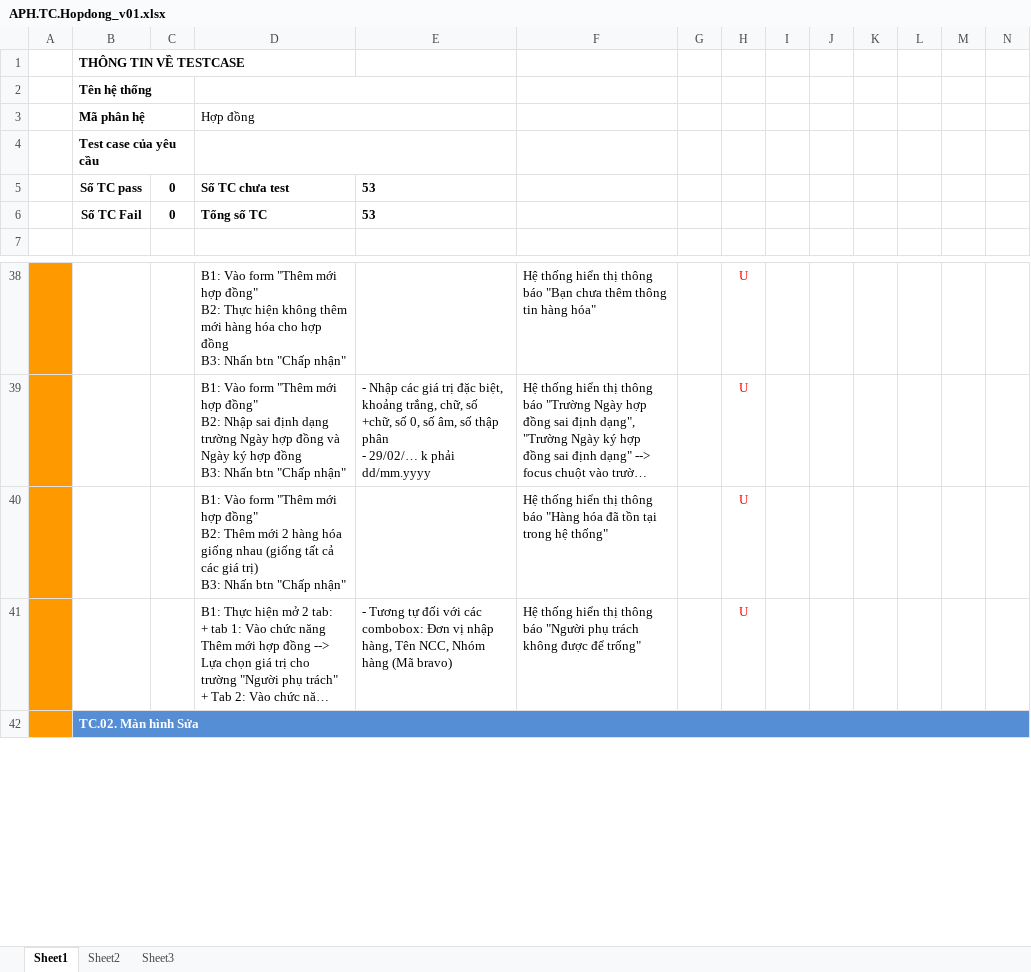
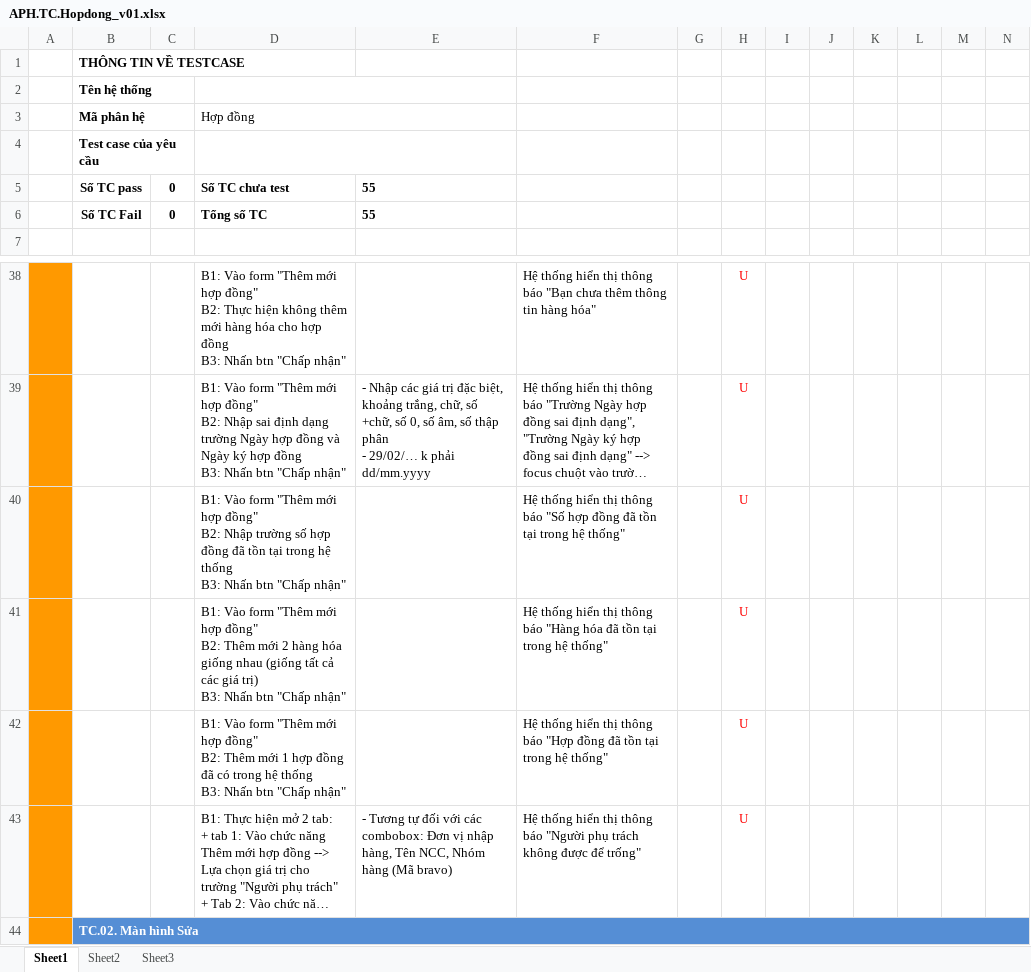
Before and after one commit to dangtq72/ATT, an Excel workbook: WIP/Systemtest/APH.TC.Hopdong_v01.xlsx, sheet Sheet1, drawn as a sheet; only a part is shown, gaps mark what is left out; long unchanged cells end in …; values as stored, in another font and other column widths than the file's, no borders; ↵ is a line break in a cell; the diff names each change by its address in the sheet, - before the commit and + after, or states it on an @@ line.

Commit message:
Update WIP/Systemtest/APH.TC.Hopdong_v01.xlsx
duyennt

```diff
--- a/WIP/Systemtest/APH.TC.Hopdong_v01.xlsx (sheet Sheet1)
+++ b/WIP/Systemtest/APH.TC.Hopdong_v01.xlsx (sheet Sheet1)
-E5:E6: 53
+E5:E6: 55
+row 40:  |  |  | B1: Vào form "Thêm mới hợp đồng" ↵ B2: Nhập trường số hợp đồng đã tồn tại trong hệ thống ↵ B3: Nhấn btn "Chấp nhận" |  | Hệ thống hiển thị thông báo "Số hợp đồng đã tồn tại trong hệ thống" |  | U
+row 42:  |  |  | B1: Vào form "Thêm mới hợp đồng" ↵ B2: Thêm mới 1 hợp đồng đã có trong hệ thống ↵ B3: Nhấn btn "Chấp nhận" |  | Hệ thống hiển thị thông báo "Hợp đồng đã tồn tại trong hệ thống" |  | U
```
Also changed, not shown: formulas that keep their value.
